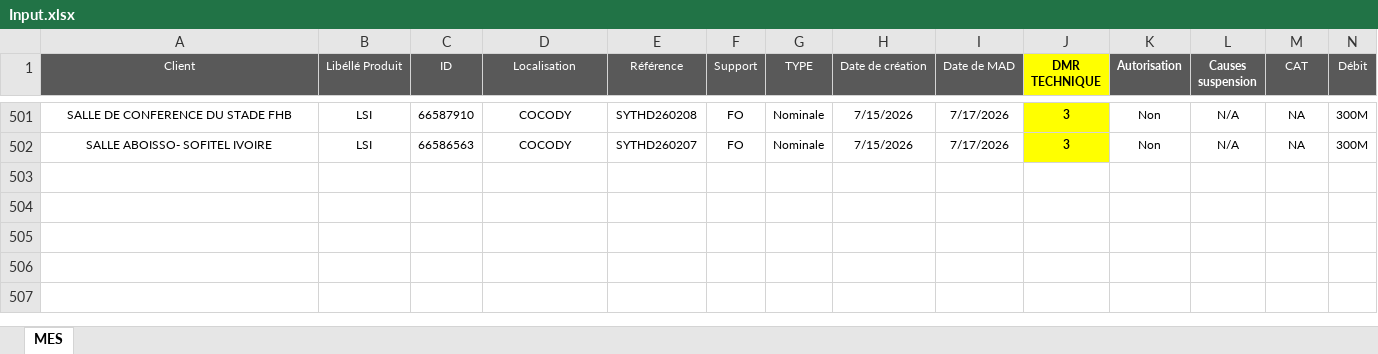
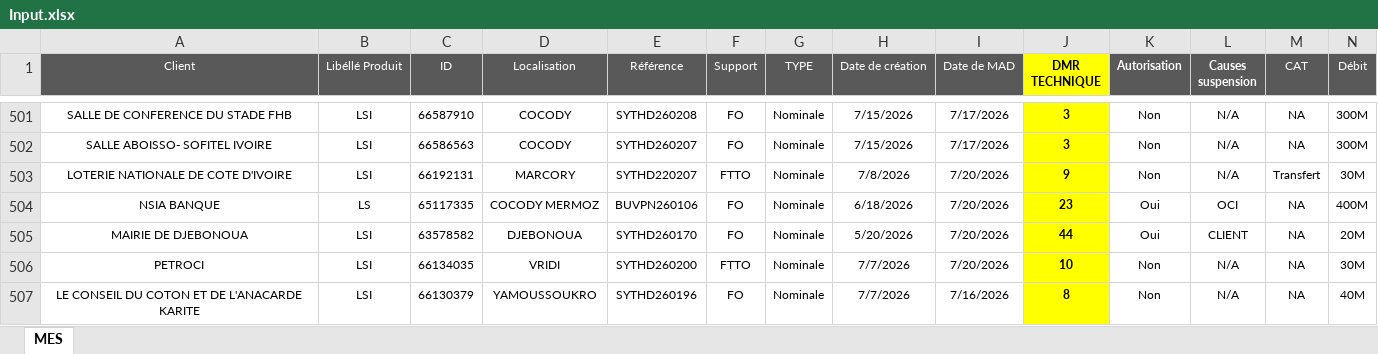
Before and after one commit to deanericthiemele-lab/ddms-site, an Excel workbook: Input.xlsx, sheet MES, drawn as a sheet; only a part is shown, gaps mark what is left out; values as stored, in another font and other column widths than the file's, no borders; conditional formats not drawn; rows hold the shown columns only; the diff names each change by its address in the sheet, - before the commit and + after, or states it on an @@ line.

Commit message:
Add files via upload

```diff
--- a/Input.xlsx (sheet MES)
+++ b/Input.xlsx (sheet MES)
+row 503: LOTERIE NATIONALE DE COTE D'IVOIRE | LSI | 66192131 | MARCORY | SYTHD220207 | FTTO | Nominale | 7/8/2026 | 7/20/2026 | 9 | Non | N/A | Transfert | 30M
+row 504: NSIA BANQUE | LS | 65117335 | COCODY MERMOZ | BUVPN260106 | FO | Nominale | 6/18/2026 | 7/20/2026 | 23 | Oui | OCI | NA | 400M
+row 505: MAIRIE DE DJEBONOUA | LSI | 63578582 | DJEBONOUA | SYTHD260170 | FO | Nominale | 5/20/2026 | 7/20/2026 | 44 | Oui | CLIENT | NA | 20M
+row 506: PETROCI | LSI | 66134035 | VRIDI | SYTHD260200 | FTTO | Nominale | 7/7/2026 | 7/20/2026 | 10 | Non | N/A | NA | 30M
+row 507: LE CONSEIL DU COTON ET DE L'ANACARDE KARITE | LSI | 66130379 | YAMOUSSOUKRO | SYTHD260196 | FO | Nominale | 7/7/2026 | 7/16/2026 | 8 | Non | N/A | NA | 40M
```
